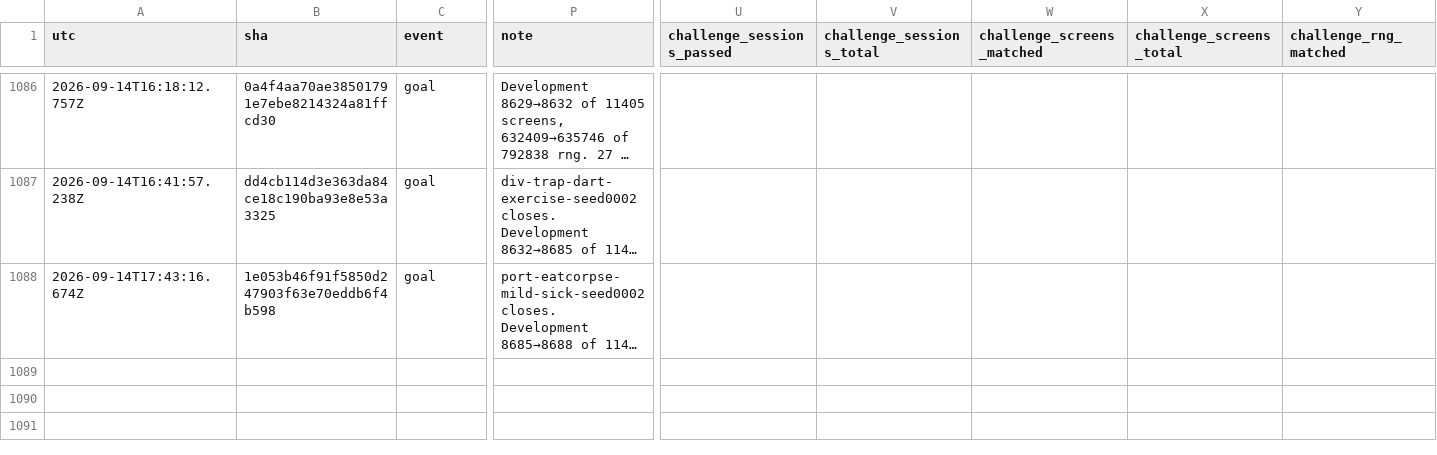
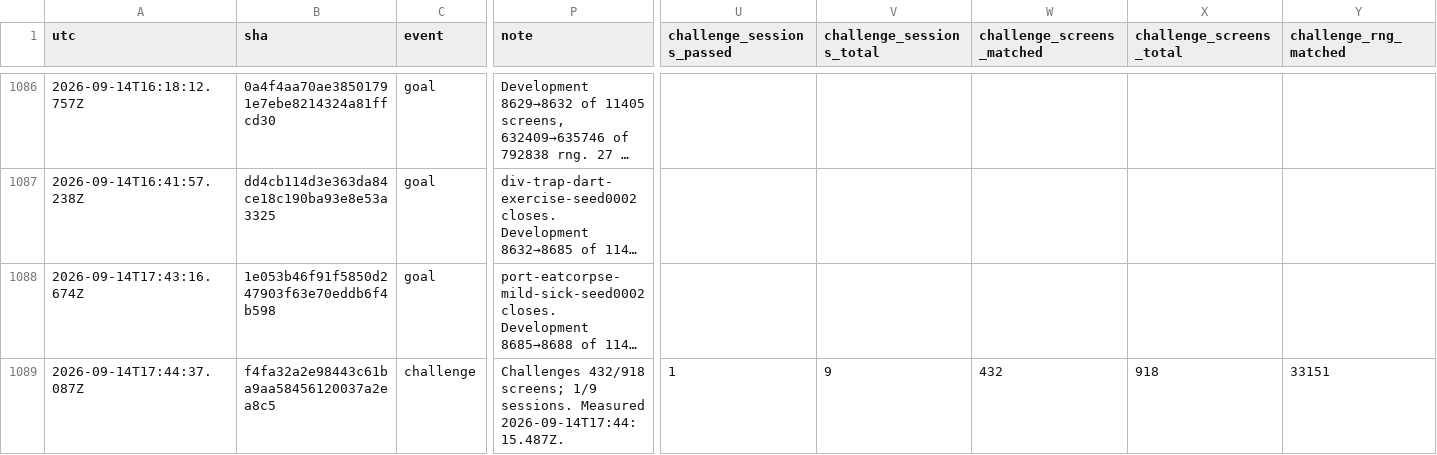
Before and after one commit to vtjeng/teleport-contest, a TSV file: SCORE.tsv, drawn as a sheet; only a part is shown, gaps mark what is left out; long unchanged cells end in …; rows hold the shown columns only; the diff names each change by its address in the sheet, - before the commit and + after, or states it on an @@ line.

```diff
--- a/SCORE.tsv
+++ b/SCORE.tsv
+row 1089: 2026-09-14T17:44:37.087Z | f4fa32a2e98443c61ba9aa58456120037a2ea8c5 | challenge | Challenges 432/918 screens; 1/9 sessions. Measured 2026-09-14T17:44:15.487Z. | 1 | 9 | 432 | 918 | 33151
```
Also changed, not shown: 1 other file.
